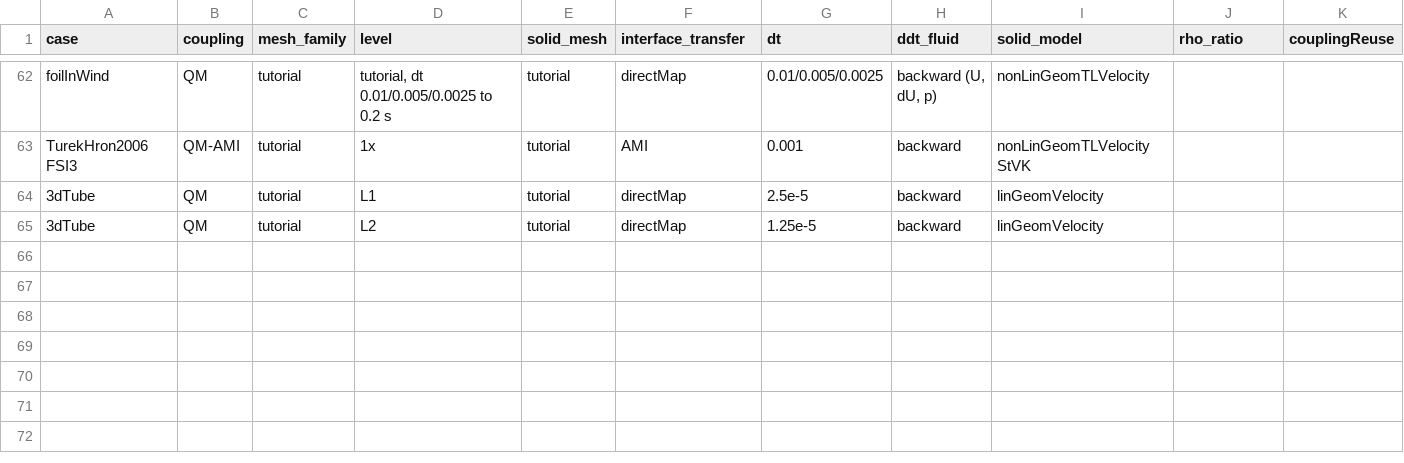
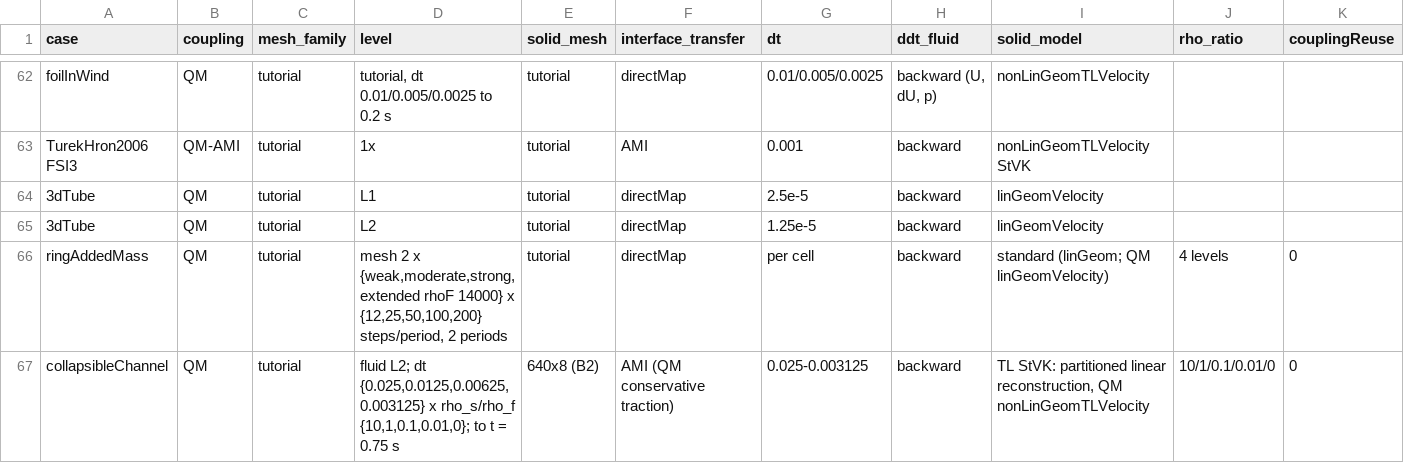
Before and after one commit to philipcardiff/paper-monolithic-fsi, a CSV file: campaign/registry/registry.csv, drawn as a sheet; only a part is shown, gaps mark what is left out; rows hold the shown columns only; the diff covers the shown part only; the diff names each change by its address in the sheet, - before the commit and + after, or states it on an @@ line.

```diff
--- a/campaign/registry/registry.csv
+++ b/campaign/registry/registry.csv
+row 66: ringAddedMass | QM | tutorial | mesh 2 x {weak,moderate,strong,extended rhoF 14000} x {12,25,50,100,200} steps/period, 2 periods | tutorial | directMap | per cell | backward | standard (linGeom; QM linGeomVelocity) | 4 levels | 0
+row 67: collapsibleChannel | QM | tutorial | fluid L2; dt {0.025,0.0125,0.00625,0.003125} x rho_s/rho_f {10,1,0.1,0.01,0}; to t = 0.75 s | 640x8 (B2) | AMI (QM conservative traction) | 0.025-0.003125 | backward | TL StVK: partitioned linear reconstruction, QM nonLinGeomTLVelocity | 10/1/0.1/0.01/0 | 0
```
Also changed, not shown: 2 added rows and 6 edited cells elsewhere in this file.
